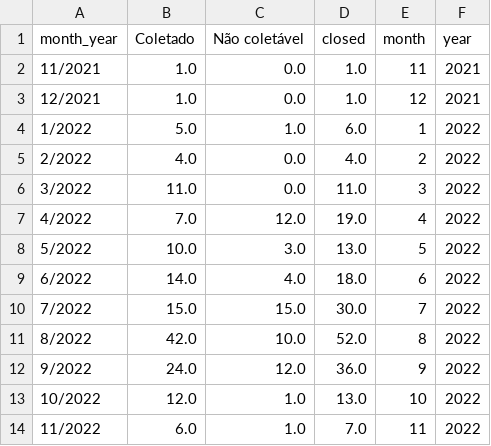
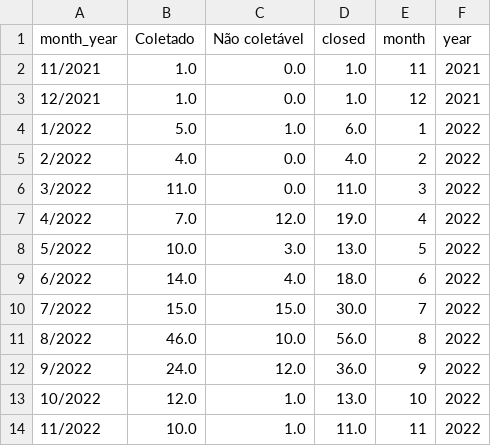
Before and after one commit to MPMG-DCC-UFMG/F01-gerenciamento, a CSV file: dashboard/data/count_epics_month.csv, drawn as a sheet.

```diff
--- a/dashboard/data/count_epics_month.csv
+++ b/dashboard/data/count_epics_month.csv
@@ -10,5 +10,5 @@ month_year,Coletado,Não coletável,closed,month,year
 7/2022,15.0,15.0,30.0,7,2022
-8/2022,42.0,10.0,52.0,8,2022
+8/2022,46.0,10.0,56.0,8,2022
 9/2022,24.0,12.0,36.0,9,2022
 10/2022,12.0,1.0,13.0,10,2022
-11/2022,6.0,1.0,7.0,11,2022
+11/2022,10.0,1.0,11.0,11,2022
```
Also changed, not shown: dashboard/data/count_epics_week.csv, dashboard/data/df_tags.csv, 13 other files.
